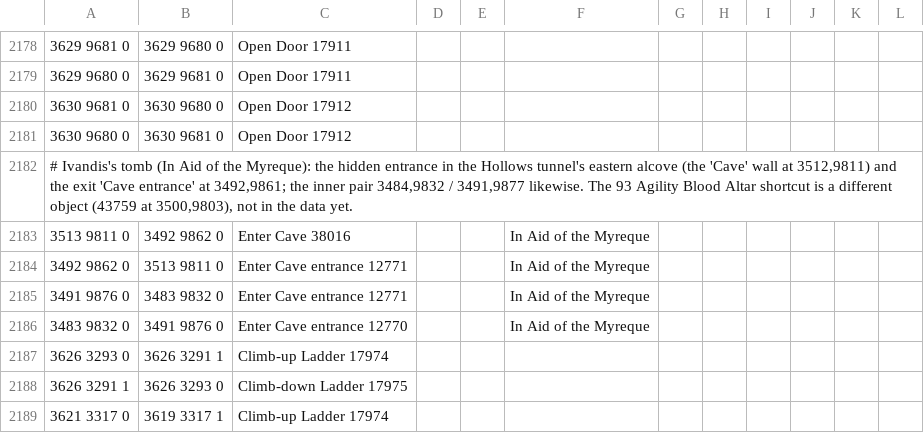
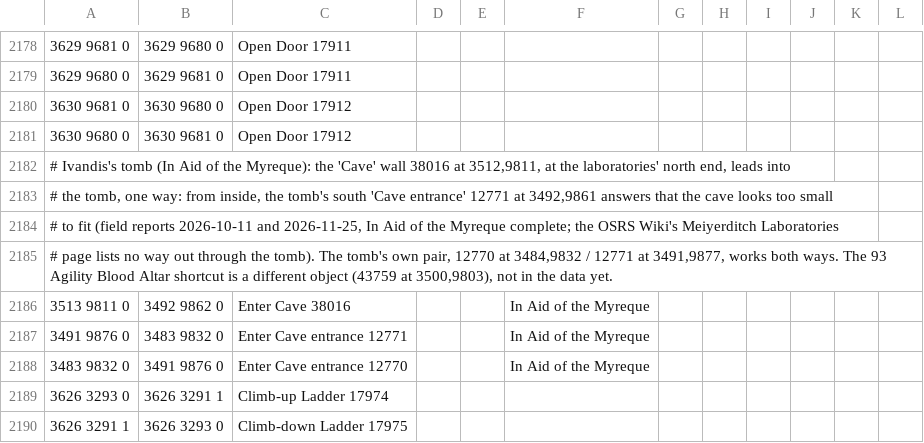
Before and after one commit to PauloAguiar/runelite-gps-plugin, a TSV file: src/main/resources/transports/transports.tsv, drawn as a sheet; only a part is shown, gaps mark what is left out; the shorter side is filled out with more unchanged rows.

Commit message:
Ivandis's tomb: no way out through its south cave
From inside the tomb, the south Cave entrance (12771 at 3492 9861) answers
that the cave looks too small to fit, with In Aid of the Myreque complete
(captures of 2026-10-11 and 2026-11-25). GPS routed through it from the
tomb to the Meiyerditch Laboratories' north end. The passage runs one way:
the laboratories' Cave 38016 leads into the tomb ("The northern end of the
tunnels connects to the tomb", OSRS Wiki), and the wiki lists no way to
the laboratories through it. The row is gone; MyrequeTunnelsTest now pins
the way in and that there is no way back.

```diff
--- a/src/main/resources/transports/transports.tsv
+++ b/src/main/resources/transports/transports.tsv
@@ -2181,5 +2181,7 @@
 3630 9680 0	3630 9681 0	Open Door 17912							
-# Ivandis's tomb (In Aid of the Myreque): the hidden entrance in the Hollows tunnel's eastern alcove (the 'Cave' wall at 3512,9811) and the exit 'Cave entrance' at 3492,9861; the inner pair 3484,9832 / 3491,9877 likewise. The 93 Agility Blood Altar shortcut is a different object (43759 at 3500,9803), not in the data yet.
+# Ivandis's tomb (In Aid of the Myreque): the 'Cave' wall 38016 at 3512,9811, at the laboratories' north end, leads into
+# the tomb, one way: from inside, the tomb's south 'Cave entrance' 12771 at 3492,9861 answers that the cave looks too small
+# to fit (field reports 2026-10-11 and 2026-11-25, In Aid of the Myreque complete; the OSRS Wiki's Meiyerditch Laboratories
+# page lists no way out through the tomb). The tomb's own pair, 12770 at 3484,9832 / 12771 at 3491,9877, works both ways. The 93 Agility Blood Altar shortcut is a different object (43759 at 3500,9803), not in the data yet.
 3513 9811 0	3492 9862 0	Enter Cave 38016			In Aid of the Myreque
-3492 9862 0	3513 9811 0	Enter Cave entrance 12771			In Aid of the Myreque
 3491 9876 0	3483 9832 0	Enter Cave entrance 12771			In Aid of the Myreque
```
Also changed, not shown: 1 other file.
